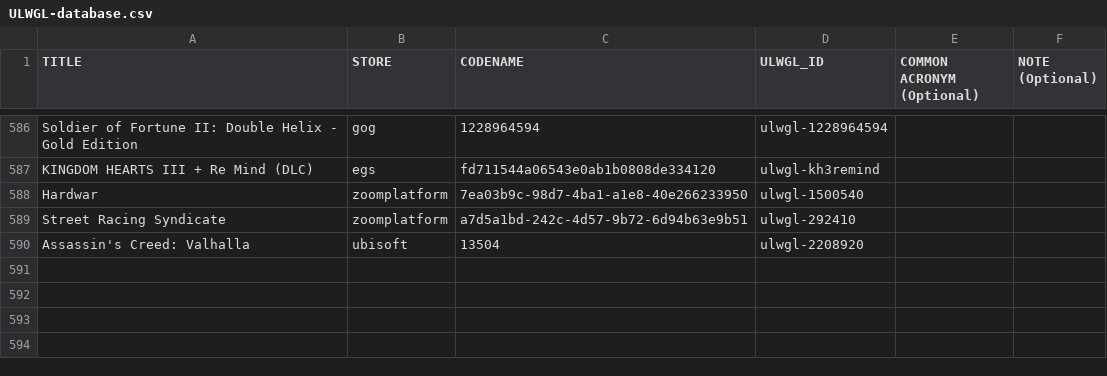
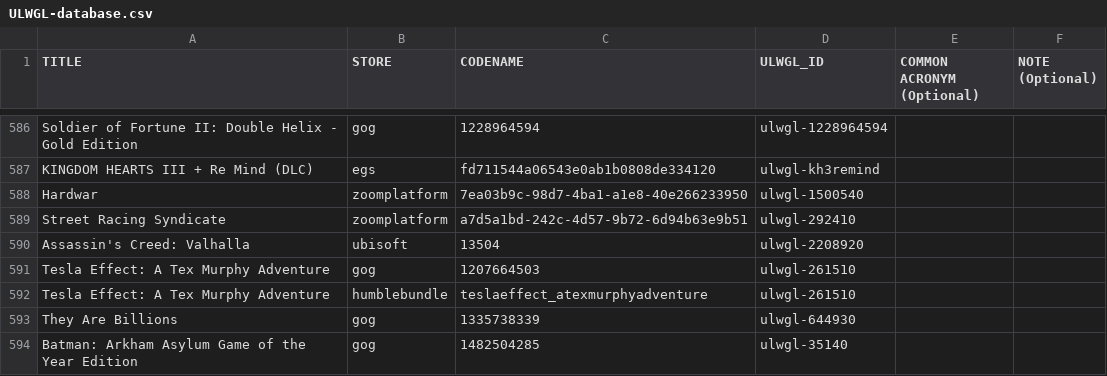
Before and after one commit to Open-Wine-Components/umu-database, a CSV file: ULWGL-database.csv, drawn as a sheet; only a part is shown, gaps mark what is left out; the diff names each change by its address in the sheet, - before the commit and + after, or states it on an @@ line.

Commit message:
Add more games from the Lutris API

```diff
--- a/ULWGL-database.csv
+++ b/ULWGL-database.csv
+row 591: Tesla Effect: A Tex Murphy Adventure | gog | 1207664503 | ulwgl-261510
+row 592: Tesla Effect: A Tex Murphy Adventure | humblebundle | teslaeffect_atexmurphyadventure | ulwgl-261510
+row 593: They Are Billions | gog | 1335738339 | ulwgl-644930
+row 594: Batman: Arkham Asylum Game of the Year Edition | gog | 1482504285 | ulwgl-35140
```
